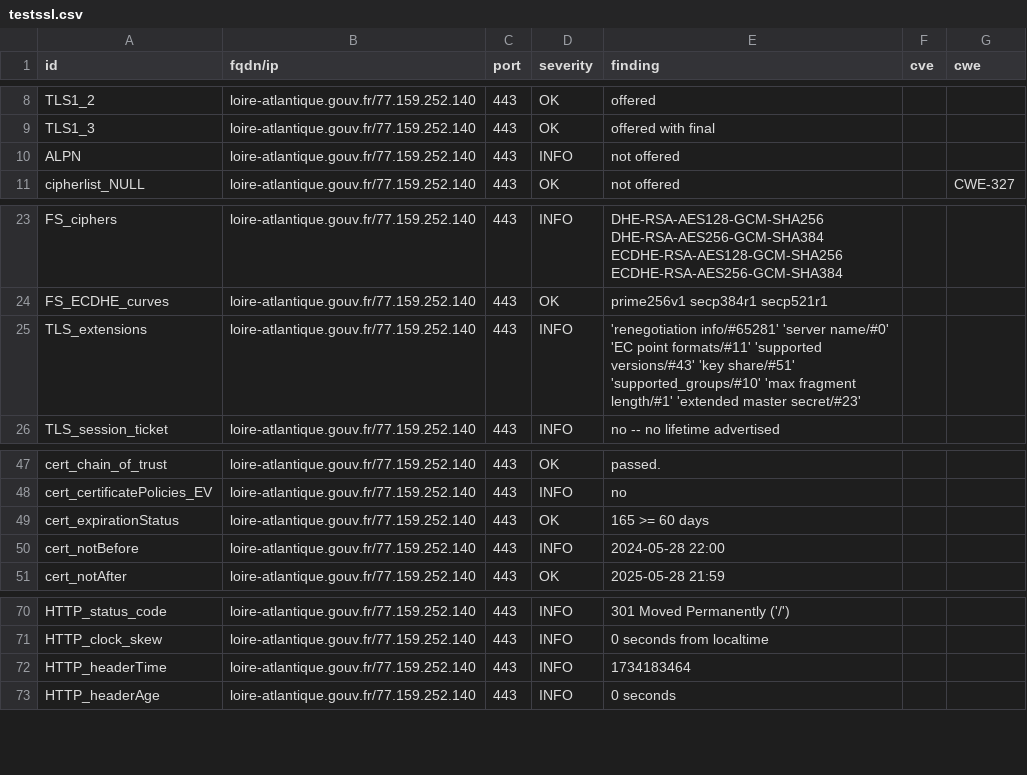
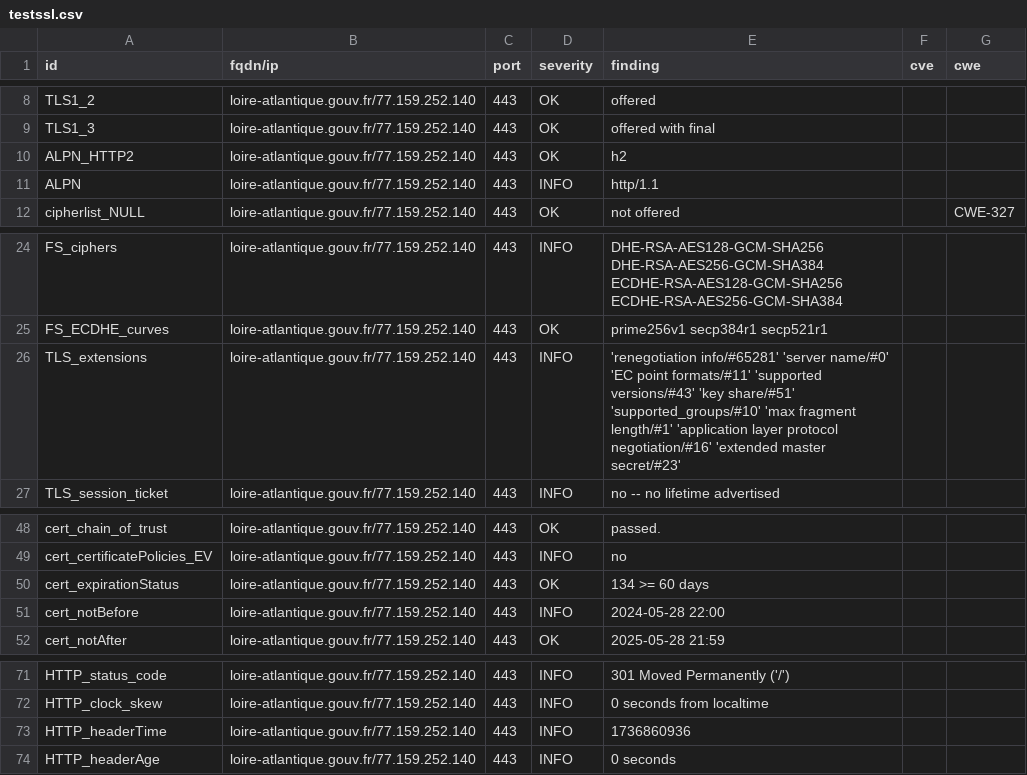
Before and after one commit to GKO-org/dashlordPrd6, a CSV file: results/aHR0cHM6Ly9sb2lyZS1hdGxhbnRpcXVlLmdvdXYuZnI=/testssl.csv, drawn as a sheet; only a part is shown, gaps mark what is left out.

Commit message:
update: https://loire-atlantique.gouv.fr

```diff
--- a/results/aHR0cHM6Ly9sb2lyZS1hdGxhbnRpcXVlLmdvdXYuZnI=/testssl.csv
+++ b/results/aHR0cHM6Ly9sb2lyZS1hdGxhbnRpcXVlLmdvdXYuZnI=/testssl.csv
@@ -9,3 +9,4 @@
 "TLS1_3","loire-atlantique.gouv.fr/77.159.252.140","443","OK","offered with final","",""
-"ALPN","loire-atlantique.gouv.fr/77.159.252.140","443","INFO","not offered","",""
+"ALPN_HTTP2","loire-atlantique.gouv.fr/77.159.252.140","443","OK","h2","",""
+"ALPN","loire-atlantique.gouv.fr/77.159.252.140","443","INFO","http/1.1","",""
 "cipherlist_NULL","loire-atlantique.gouv.fr/77.159.252.140","443","OK","not offered","","CWE-327"
@@ -24,3 +25,3 @@
 "FS_ECDHE_curves","loire-atlantique.gouv.fr/77.159.252.140","443","OK","prime256v1 secp384r1 secp521r1","",""
-"TLS_extensions","loire-atlantique.gouv.fr/77.159.252.140","443","INFO","'renegotiation info/#65281' 'server name/#0' 'EC point formats/#11' 'supported versions/#43' 'key share/#51' 'supported_groups/#10' 'max fragment length/#1' 'extended master secret/#23'","",""
+"TLS_extensions","loire-atlantique.gouv.fr/77.159.252.140","443","INFO","'renegotiation info/#65281' 'server name/#0' 'EC point formats/#11' 'supported versions/#43' 'key share/#51' 'supported_groups/#10' 'max fragment length/#1' 'application layer protocol negotiation/#16' 'extended master secret/#23'","",""
 "TLS_session_ticket","loire-atlantique.gouv.fr/77.159.252.140","443","INFO","no -- no lifetime advertised","",""
@@ -48,3 +49,3 @@
 "cert_certificatePolicies_EV","loire-atlantique.gouv.fr/77.159.252.140","443","INFO","no","",""
-"cert_expirationStatus","loire-atlantique.gouv.fr/77.159.252.140","443","OK","165 >= 60 days","",""
+"cert_expirationStatus","loire-atlantique.gouv.fr/77.159.252.140","443","OK","134 >= 60 days","",""
 "cert_notBefore","loire-atlantique.gouv.fr/77.159.252.140","443","INFO","2024-05-28 22:00","",""
@@ -71,3 +72,3 @@
 "HTTP_clock_skew","loire-atlantique.gouv.fr/77.159.252.140","443","INFO","0 seconds from localtime","",""
-"HTTP_headerTime","loire-atlantique.gouv.fr/77.159.252.140","443","INFO","1734183464","",""
+"HTTP_headerTime","loire-atlantique.gouv.fr/77.159.252.140","443","INFO","1736860936","",""
 "HTTP_headerAge","loire-atlantique.gouv.fr/77.159.252.140","443","INFO","0 seconds","",""
```
Also changed, not shown: 8 other files.
